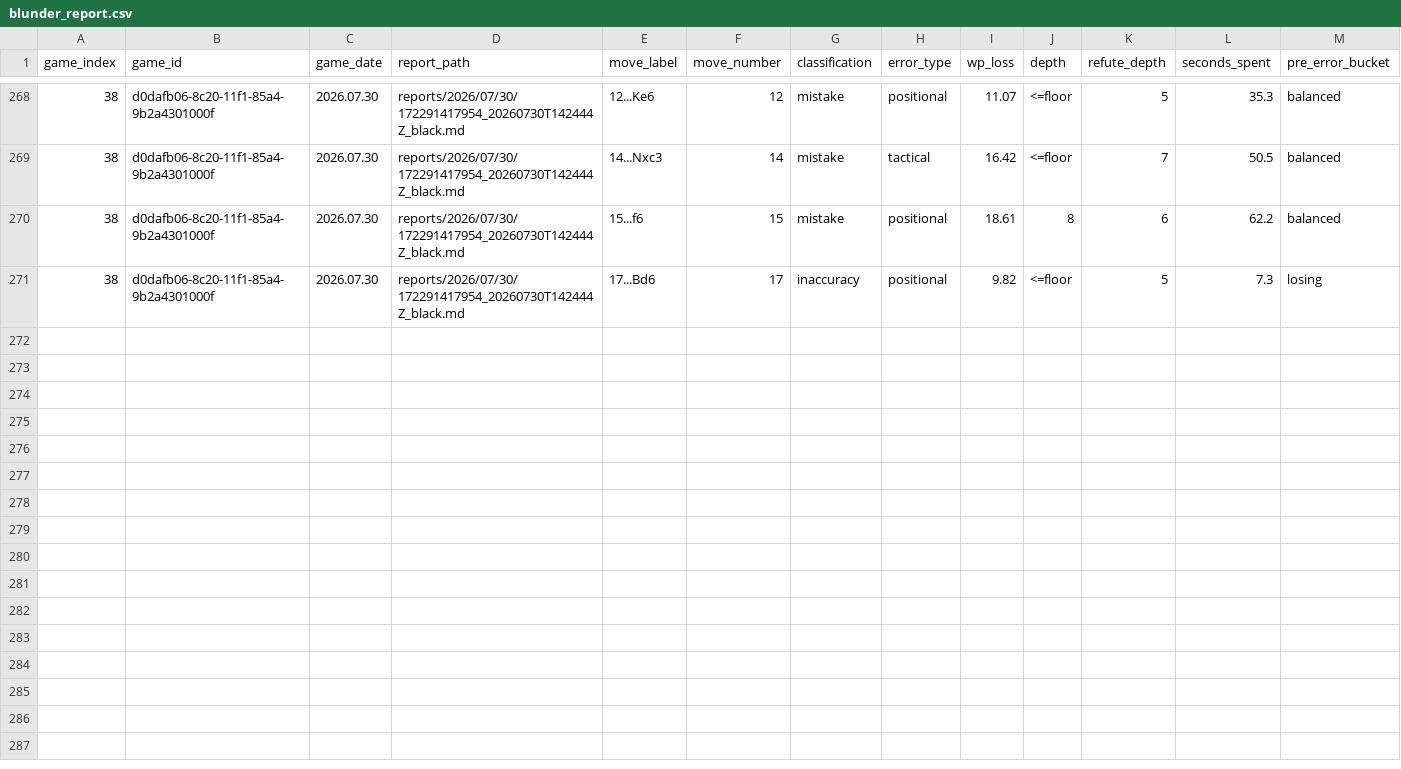
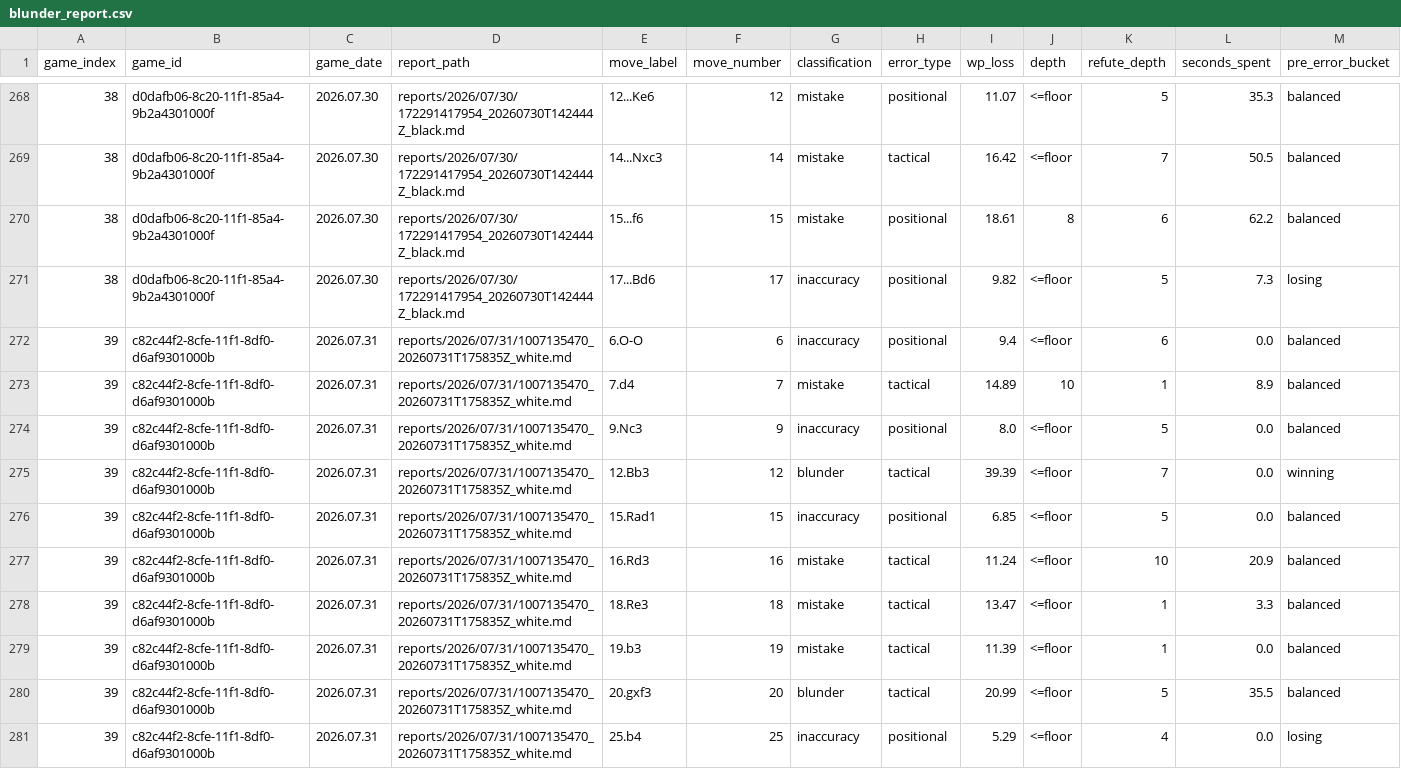
Before and after one commit to DanielKetterer/chess, a CSV file: blunder_report.csv, drawn as a sheet; only a part is shown, gaps mark what is left out; rows hold the shown columns only; the diff names each change by its address in the sheet, - before the commit and + after, or states it on an @@ line.

```diff
--- a/blunder_report.csv
+++ b/blunder_report.csv
+row 272: 39 | c82c44f2-8cfe-11f1-8df0-d6af9301000b | 2026.07.31 | reports/2026/07/31/1007135470_20260731T175835Z_white.md | 6.O-O | 6 | inaccuracy | positional | 9.4 | <=floor | 6 | 0.0 | balanced
+row 273: 39 | c82c44f2-8cfe-11f1-8df0-d6af9301000b | 2026.07.31 | reports/2026/07/31/1007135470_20260731T175835Z_white.md | 7.d4 | 7 | mistake | tactical | 14.89 | 10 | 1 | 8.9 | balanced
+row 274: 39 | c82c44f2-8cfe-11f1-8df0-d6af9301000b | 2026.07.31 | reports/2026/07/31/1007135470_20260731T175835Z_white.md | 9.Nc3 | 9 | inaccuracy | positional | 8.0 | <=floor | 5 | 0.0 | balanced
+row 275: 39 | c82c44f2-8cfe-11f1-8df0-d6af9301000b | 2026.07.31 | reports/2026/07/31/1007135470_20260731T175835Z_white.md | 12.Bb3 | 12 | blunder | tactical | 39.39 | <=floor | 7 | 0.0 | winning
+row 276: 39 | c82c44f2-8cfe-11f1-8df0-d6af9301000b | 2026.07.31 | reports/2026/07/31/1007135470_20260731T175835Z_white.md | 15.Rad1 | 15 | inaccuracy | positional | 6.85 | <=floor | 5 | 0.0 | balanced
+row 277: 39 | c82c44f2-8cfe-11f1-8df0-d6af9301000b | 2026.07.31 | reports/2026/07/31/1007135470_20260731T175835Z_white.md | 16.Rd3 | 16 | mistake | tactical | 11.24 | <=floor | 10 | 20.9 | balanced
+row 278: 39 | c82c44f2-8cfe-11f1-8df0-d6af9301000b | 2026.07.31 | reports/2026/07/31/1007135470_20260731T175835Z_white.md | 18.Re3 | 18 | mistake | tactical | 13.47 | <=floor | 1 | 3.3 | balanced
+row 279: 39 | c82c44f2-8cfe-11f1-8df0-d6af9301000b | 2026.07.31 | reports/2026/07/31/1007135470_20260731T175835Z_white.md | 19.b3 | 19 | mistake | tactical | 11.39 | <=floor | 1 | 0.0 | balanced
+row 280: 39 | c82c44f2-8cfe-11f1-8df0-d6af9301000b | 2026.07.31 | reports/2026/07/31/1007135470_20260731T175835Z_white.md | 20.gxf3 | 20 | blunder | tactical | 20.99 | <=floor | 5 | 35.5 | balanced
+row 281: 39 | c82c44f2-8cfe-11f1-8df0-d6af9301000b | 2026.07.31 | reports/2026/07/31/1007135470_20260731T175835Z_white.md | 25.b4 | 25 | inaccuracy | positional | 5.29 | <=floor | 4 | 0.0 | losing
```
Also changed, not shown: 2 other files.
